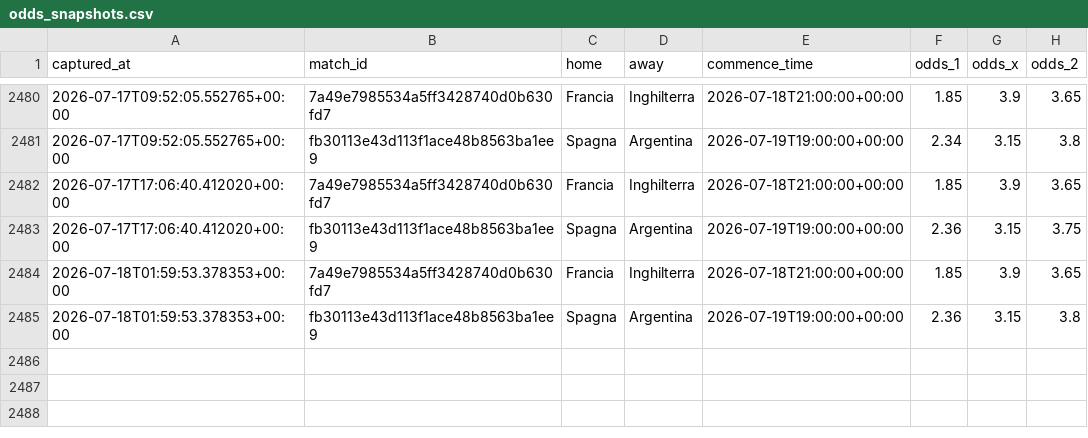
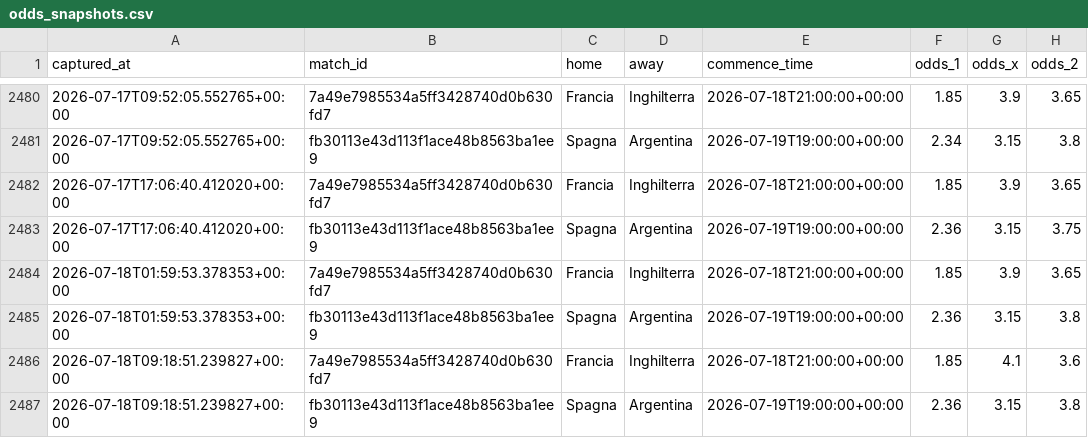
Before and after one commit to agapasqualino07-eng/Progetto-Word-Cup, a CSV file: data/odds_snapshots.csv, drawn as a sheet; only a part is shown, gaps mark what is left out; the diff names each change by its address in the sheet, - before the commit and + after, or states it on an @@ line.

```diff
--- a/data/odds_snapshots.csv
+++ b/data/odds_snapshots.csv
+row 2486: 2026-07-18T09:18:51.239827+00:00 | 7a49e7985534a5ff3428740d0b630fd7 | Francia | Inghilterra | 2026-07-18T21:00:00+00:00 | 1.85 | 4.1 | 3.6
+row 2487: 2026-07-18T09:18:51.239827+00:00 | fb30113e43d113f1ace48b8563ba1ee9 | Spagna | Argentina | 2026-07-19T19:00:00+00:00 | 2.36 | 3.15 | 3.8
```
